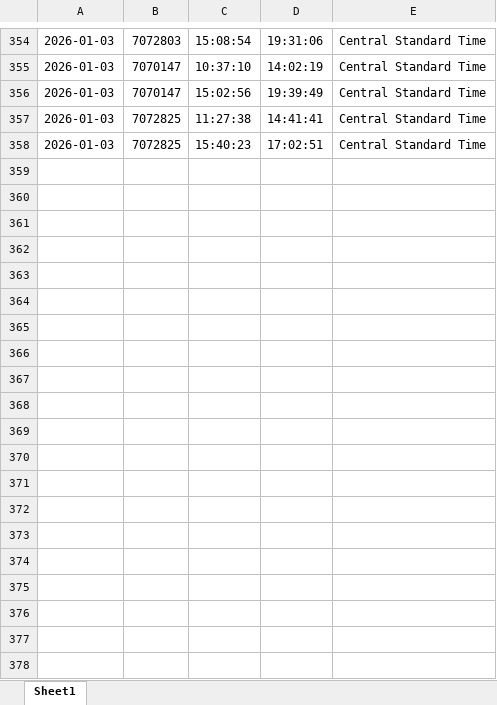
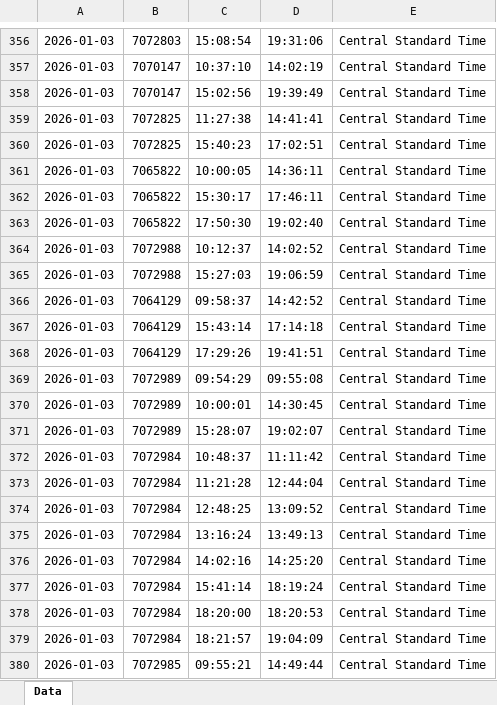
Before and after one commit to wiston10/automatizacion_connect, an Excel workbook: output/2026-01-03.xlsx, sheet Data, drawn as a sheet; only a part is shown, gaps mark what is left out; values as stored, in another font and other column widths than the file's, no borders; the diff covers the shown part only; the diff names each change by its address in the sheet, - before the commit and + after, or states it on an @@ line.

```diff
--- a/output/2026-01-03.xlsx (sheet Data)
+++ b/output/2026-01-03.xlsx (sheet Data)
-sheet tab: Sheet1
+sheet tab: Data
+row 361: 2026-01-03 | 7065822 | 10:00:05 | 14:36:11 | Central Standard Time
+row 362: 2026-01-03 | 7065822 | 15:30:17 | 17:46:11 | Central Standard Time
+row 363: 2026-01-03 | 7065822 | 17:50:30 | 19:02:40 | Central Standard Time
+row 364: 2026-01-03 | 7072988 | 10:12:37 | 14:02:52 | Central Standard Time
+row 365: 2026-01-03 | 7072988 | 15:27:03 | 19:06:59 | Central Standard Time
+row 366: 2026-01-03 | 7064129 | 09:58:37 | 14:42:52 | Central Standard Time
+row 367: 2026-01-03 | 7064129 | 15:43:14 | 17:14:18 | Central Standard Time
+row 368: 2026-01-03 | 7064129 | 17:29:26 | 19:41:51 | Central Standard Time
+row 369: 2026-01-03 | 7072989 | 09:54:29 | 09:55:08 | Central Standard Time
+row 370: 2026-01-03 | 7072989 | 10:00:01 | 14:30:45 | Central Standard Time
+row 371: 2026-01-03 | 7072989 | 15:28:07 | 19:02:07 | Central Standard Time
+row 372: 2026-01-03 | 7072984 | 10:48:37 | 11:11:42 | Central Standard Time
+row 373: 2026-01-03 | 7072984 | 11:21:28 | 12:44:04 | Central Standard Time
+row 374: 2026-01-03 | 7072984 | 12:48:25 | 13:09:52 | Central Standard Time
+row 375: 2026-01-03 | 7072984 | 13:16:24 | 13:49:13 | Central Standard Time
+row 376: 2026-01-03 | 7072984 | 14:02:16 | 14:25:20 | Central Standard Time
+row 377: 2026-01-03 | 7072984 | 15:41:14 | 18:19:24 | Central Standard Time
+row 378: 2026-01-03 | 7072984 | 18:20:00 | 18:20:53 | Central Standard Time
+row 379: 2026-01-03 | 7072984 | 18:21:57 | 19:04:09 | Central Standard Time
+row 380: 2026-01-03 | 7072985 | 09:55:21 | 14:49:44 | Central Standard Time
```
Also changed, not shown: 17 added rows elsewhere in this sheet, output/2026-01-02.xlsx, usuarios nuevos.xlsx, 6 other files.
